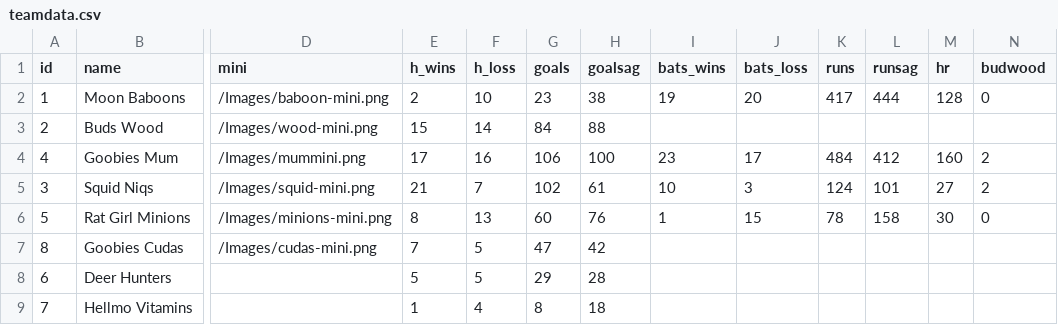
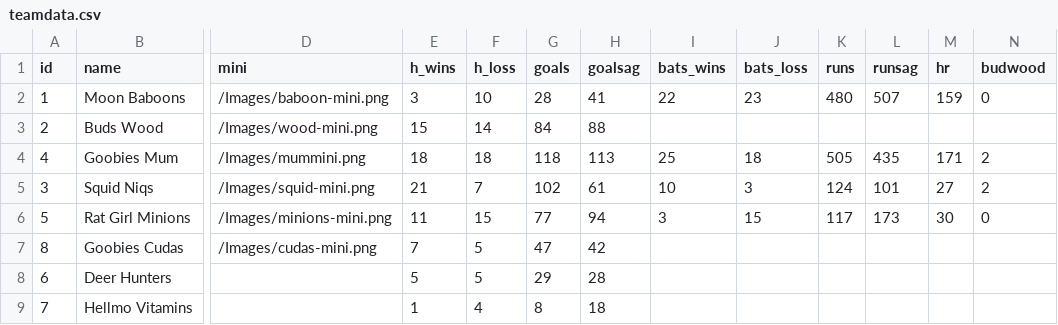
Before and after one commit to stevenpfaff/Dew-Cup-FrontEnd, a CSV file: public/Team/teamdata.csv, drawn as a sheet; only a part is shown, gaps mark what is left out; the diff names each change by its address in the sheet, - before the commit and + after, or states it on an @@ line.

```diff
--- a/public/Team/teamdata.csv
+++ b/public/Team/teamdata.csv
-E2 (h_wins): 2
+E2 (h_wins): 3
-G2 (goals): 23
+G2 (goals): 28
-H2 (goalsag): 38
+H2 (goalsag): 41
-I2 (bats_wins): 19
+I2 (bats_wins): 22
-J2 (bats_loss): 20
+J2 (bats_loss): 23
-K2 (runs): 417
+K2 (runs): 480
-L2 (runsag): 444
+L2 (runsag): 507
-M2 (hr): 128
+M2 (hr): 159
-E4 (h_wins): 17
+E4 (h_wins): 18
-F4 (h_loss): 16
+F4 (h_loss): 18
-G4 (goals): 106
+G4 (goals): 118
-H4 (goalsag): 100
+H4 (goalsag): 113
-I4 (bats_wins): 23
+I4 (bats_wins): 25
-J4 (bats_loss): 17
+J4 (bats_loss): 18
-K4 (runs): 484
+K4 (runs): 505
-L4 (runsag): 412
+L4 (runsag): 435
-M4 (hr): 160
+M4 (hr): 171
-E6 (h_wins): 8
+E6 (h_wins): 11
-F6 (h_loss): 13
+F6 (h_loss): 15
-G6 (goals): 60
+G6 (goals): 77
-H6 (goalsag): 76
+H6 (goalsag): 94
-I6 (bats_wins): 1
+I6 (bats_wins): 3
-K6 (runs): 78
+K6 (runs): 117
-L6 (runsag): 158
+L6 (runsag): 173
```
Also changed, not shown: public/Tourney/tourneydata.csv, 6 other files.
